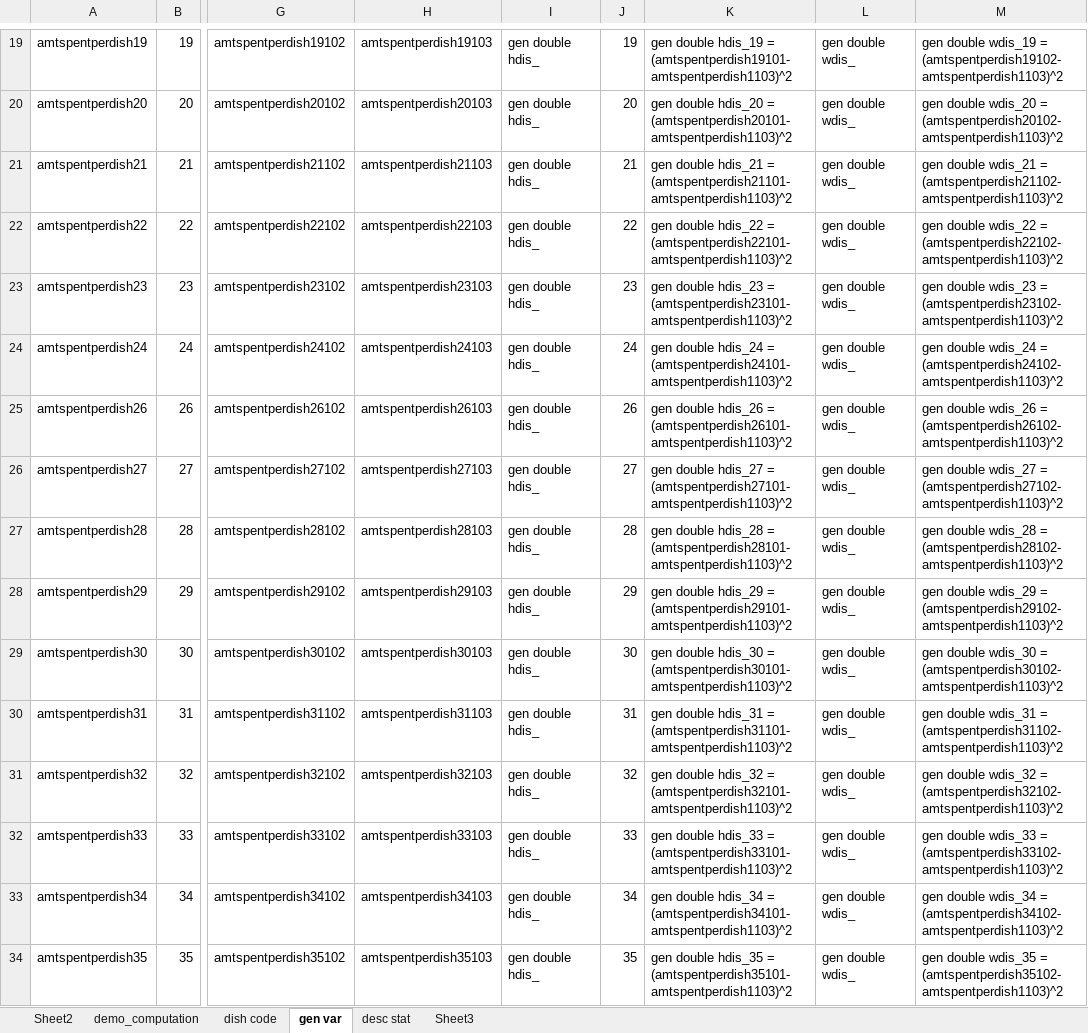
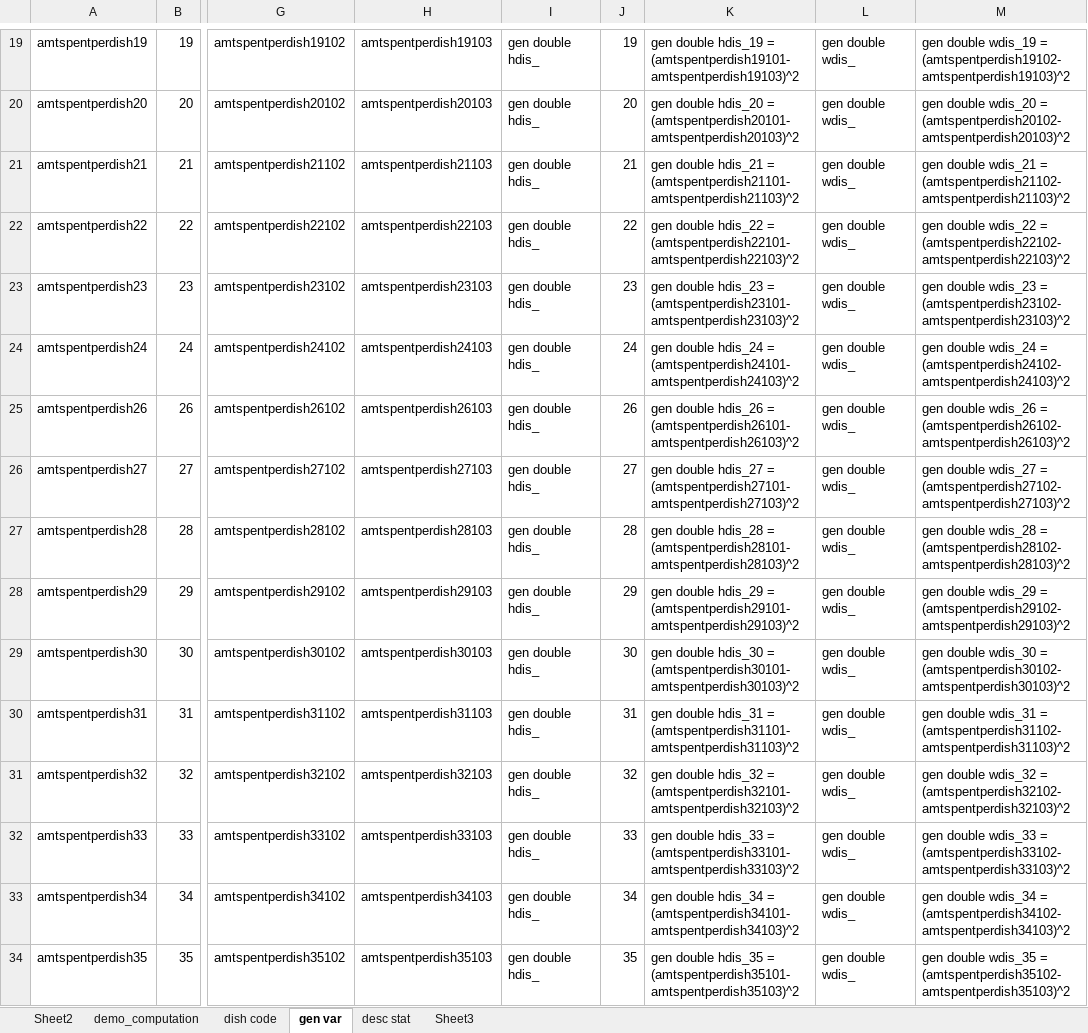
Before and after one commit to Jhoanne0316/Data---syntax, an Excel workbook: Behavioral Expt/17c_datamgt_ihdmpdishspent.xlsx, sheet gen var, drawn as a sheet; only a part is shown, gaps mark what is left out; values as stored, in another font and other column widths than the file's, no borders; the diff covers the shown part only; the diff names each change by its address in the sheet, - before the commit and + after, or states it on an @@ line.

```diff
--- a/Behavioral Expt/17c_datamgt_ihdmpdishspent.xlsx (sheet gen var)
+++ b/Behavioral Expt/17c_datamgt_ihdmpdishspent.xlsx (sheet gen var)
-K19: …hdis_19 = (amtspentperdish19101-amtspentperdish1103)^2
+K19: …hdis_19 = (amtspentperdish19101-amtspentperdish19103)^2
-M19: …wdis_19 = (amtspentperdish19102-amtspentperdish1103)^2
+M19: …wdis_19 = (amtspentperdish19102-amtspentperdish19103)^2
-K20: …hdis_20 = (amtspentperdish20101-amtspentperdish1103)^2
+K20: …hdis_20 = (amtspentperdish20101-amtspentperdish20103)^2
-M20: …wdis_20 = (amtspentperdish20102-amtspentperdish1103)^2
+M20: …wdis_20 = (amtspentperdish20102-amtspentperdish20103)^2
-K21: …hdis_21 = (amtspentperdish21101-amtspentperdish1103)^2
+K21: …hdis_21 = (amtspentperdish21101-amtspentperdish21103)^2
-M21: …wdis_21 = (amtspentperdish21102-amtspentperdish1103)^2
+M21: …wdis_21 = (amtspentperdish21102-amtspentperdish21103)^2
-K22: …hdis_22 = (amtspentperdish22101-amtspentperdish1103)^2
+K22: …hdis_22 = (amtspentperdish22101-amtspentperdish22103)^2
-M22: …wdis_22 = (amtspentperdish22102-amtspentperdish1103)^2
+M22: …wdis_22 = (amtspentperdish22102-amtspentperdish22103)^2
-K23: …hdis_23 = (amtspentperdish23101-amtspentperdish1103)^2
+K23: …hdis_23 = (amtspentperdish23101-amtspentperdish23103)^2
-M23: …wdis_23 = (amtspentperdish23102-amtspentperdish1103)^2
+M23: …wdis_23 = (amtspentperdish23102-amtspentperdish23103)^2
-K24: …hdis_24 = (amtspentperdish24101-amtspentperdish1103)^2
+K24: …hdis_24 = (amtspentperdish24101-amtspentperdish24103)^2
-M24: …wdis_24 = (amtspentperdish24102-amtspentperdish1103)^2
+M24: …wdis_24 = (amtspentperdish24102-amtspentperdish24103)^2
-K25: …hdis_26 = (amtspentperdish26101-amtspentperdish1103)^2
+K25: …hdis_26 = (amtspentperdish26101-amtspentperdish26103)^2
-M25: …wdis_26 = (amtspentperdish26102-amtspentperdish1103)^2
+M25: …wdis_26 = (amtspentperdish26102-amtspentperdish26103)^2
-K26: …hdis_27 = (amtspentperdish27101-amtspentperdish1103)^2
+K26: …hdis_27 = (amtspentperdish27101-amtspentperdish27103)^2
-M26: …wdis_27 = (amtspentperdish27102-amtspentperdish1103)^2
+M26: …wdis_27 = (amtspentperdish27102-amtspentperdish27103)^2
-K27: …hdis_28 = (amtspentperdish28101-amtspentperdish1103)^2
+K27: …hdis_28 = (amtspentperdish28101-amtspentperdish28103)^2
-M27: …wdis_28 = (amtspentperdish28102-amtspentperdish1103)^2
+M27: …wdis_28 = (amtspentperdish28102-amtspentperdish28103)^2
-K28: …hdis_29 = (amtspentperdish29101-amtspentperdish1103)^2
+K28: …hdis_29 = (amtspentperdish29101-amtspentperdish29103)^2
-M28: …wdis_29 = (amtspentperdish29102-amtspentperdish1103)^2
+M28: …wdis_29 = (amtspentperdish29102-amtspentperdish29103)^2
-K29: …hdis_30 = (amtspentperdish30101-amtspentperdish1103)^2
+K29: …hdis_30 = (amtspentperdish30101-amtspentperdish30103)^2
-M29: …wdis_30 = (amtspentperdish30102-amtspentperdish1103)^2
+M29: …wdis_30 = (amtspentperdish30102-amtspentperdish30103)^2
-K30: …hdis_31 = (amtspentperdish31101-amtspentperdish1103)^2
+K30: …hdis_31 = (amtspentperdish31101-amtspentperdish31103)^2
-M30: …wdis_31 = (amtspentperdish31102-amtspentperdish1103)^2
+M30: …wdis_31 = (amtspentperdish31102-amtspentperdish31103)^2
-K31: …hdis_32 = (amtspentperdish32101-amtspentperdish1103)^2
+K31: …hdis_32 = (amtspentperdish32101-amtspentperdish32103)^2
-M31: …wdis_32 = (amtspentperdish32102-amtspentperdish1103)^2
+M31: …wdis_32 = (amtspentperdish32102-amtspentperdish32103)^2
-K32: …hdis_33 = (amtspentperdish33101-amtspentperdish1103)^2
+K32: …hdis_33 = (amtspentperdish33101-amtspentperdish33103)^2
-M32: …wdis_33 = (amtspentperdish33102-amtspentperdish1103)^2
+M32: …wdis_33 = (amtspentperdish33102-amtspentperdish33103)^2
-K33: …hdis_34 = (amtspentperdish34101-amtspentperdish1103)^2
+K33: …hdis_34 = (amtspentperdish34101-amtspentperdish34103)^2
-M33: …wdis_34 = (amtspentperdish34102-amtspentperdish1103)^2
+M33: …wdis_34 = (amtspentperdish34102-amtspentperdish34103)^2
-K34: …hdis_35 = (amtspentperdish35101-amtspentperdish1103)^2
+K34: …hdis_35 = (amtspentperdish35101-amtspentperdish35103)^2
-M34: …wdis_35 = (amtspentperdish35102-amtspentperdish1103)^2
+M34: …wdis_35 = (amtspentperdish35102-amtspentperdish35103)^2
```
Also changed, not shown: 226 edited cells elsewhere in this sheet, sheet demo_computation.
